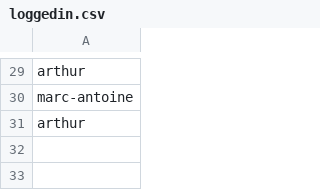
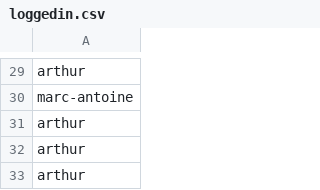
Before and after one commit to lillybeans/COMP206GroupProject, a CSV file: source/loggedin.csv, drawn as a sheet; only a part is shown, gaps mark what is left out; the diff names each change by its address in the sheet, - before the commit and + after, or states it on an @@ line.

```diff
--- a/source/loggedin.csv
+++ b/source/loggedin.csv
+row 32: arthur
+row 33: arthur
```
Also changed, not shown: 1 other file.
